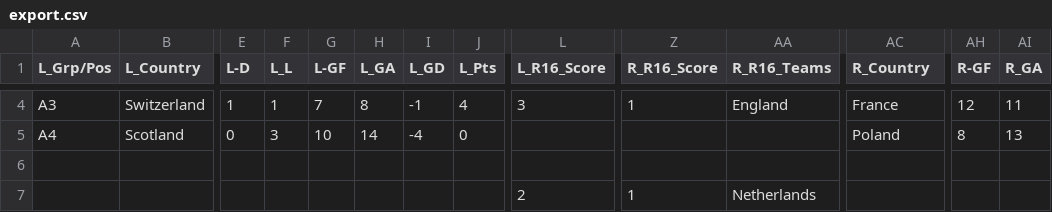
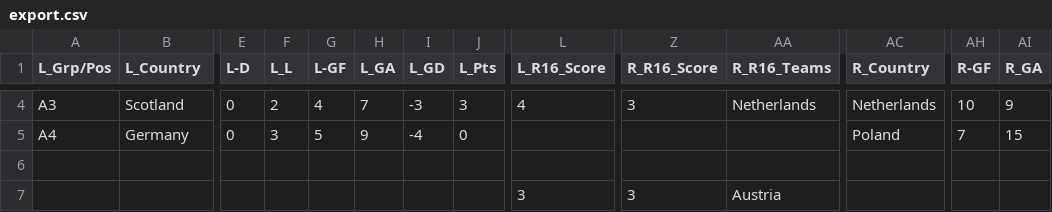
Before and after one commit to cezanekarki/Bootcamp-Tasks, a CSV file: Euro Cup task/export.csv, drawn as a sheet; only a part is shown, gaps mark what is left out; removed rows and columns are numbered as before the commit, all else as after; rows hold the shown columns only; the diff covers the shown part only; the diff names each change by its address in the sheet, - before the commit and + after, or states it on an @@ line.

```diff
--- a/Euro Cup task/export.csv
+++ b/Euro Cup task/export.csv
-B4 (L_Country): Switzerland
+B4 (L_Country): Scotland
-E4 (L-D): 1
+E4 (L-D): 0
-F4 (L_L): 1
+F4 (L_L): 2
-G4 (L-GF): 7
+G4 (L-GF): 4
-H4 (L_GA): 8
+H4 (L_GA): 7
-I4 (L_GD): -1
+I4 (L_GD): -3
-J4 (L_Pts): 4
+J4 (L_Pts): 3
-L4 (L_R16_Score): 3
+L4 (L_R16_Score): 4
-Z4 (R_R16_Score): 1
+Z4 (R_R16_Score): 3
-AA4 (R_R16_Teams): England
+AA4 (R_R16_Teams): Netherlands
-AC4 (R_Country): France
+AC4 (R_Country): Netherlands
-AH4 (R-GF): 12
+AH4 (R-GF): 10
-AI4 (R_GA): 11
+AI4 (R_GA): 9
-B5 (L_Country): Scotland
+B5 (L_Country): Germany
-G5 (L-GF): 10
+G5 (L-GF): 5
-H5 (L_GA): 14
+H5 (L_GA): 9
-AH5 (R-GF): 8
+AH5 (R-GF): 7
-AI5 (R_GA): 13
+AI5 (R_GA): 15
-row 6: (empty)
-row 7:  |  |  |  |  |  |  |  | 2 | 1 | Netherlands
+row 6: (empty)
+row 7:  |  |  |  |  |  |  |  | 3 | 3 | Austria
```
Also changed, not shown: 2 added rows, 2 removed rows and 132 edited cells elsewhere in this file.
